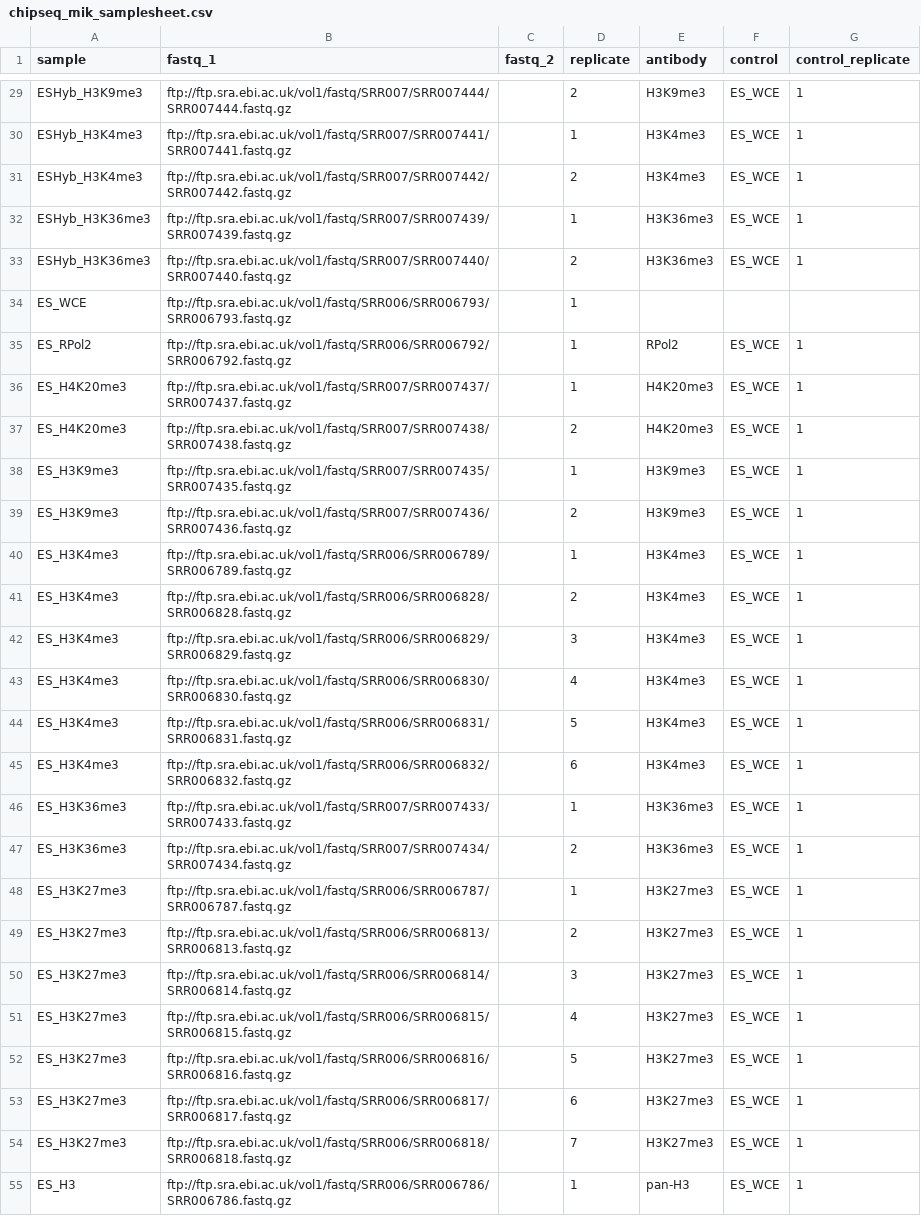
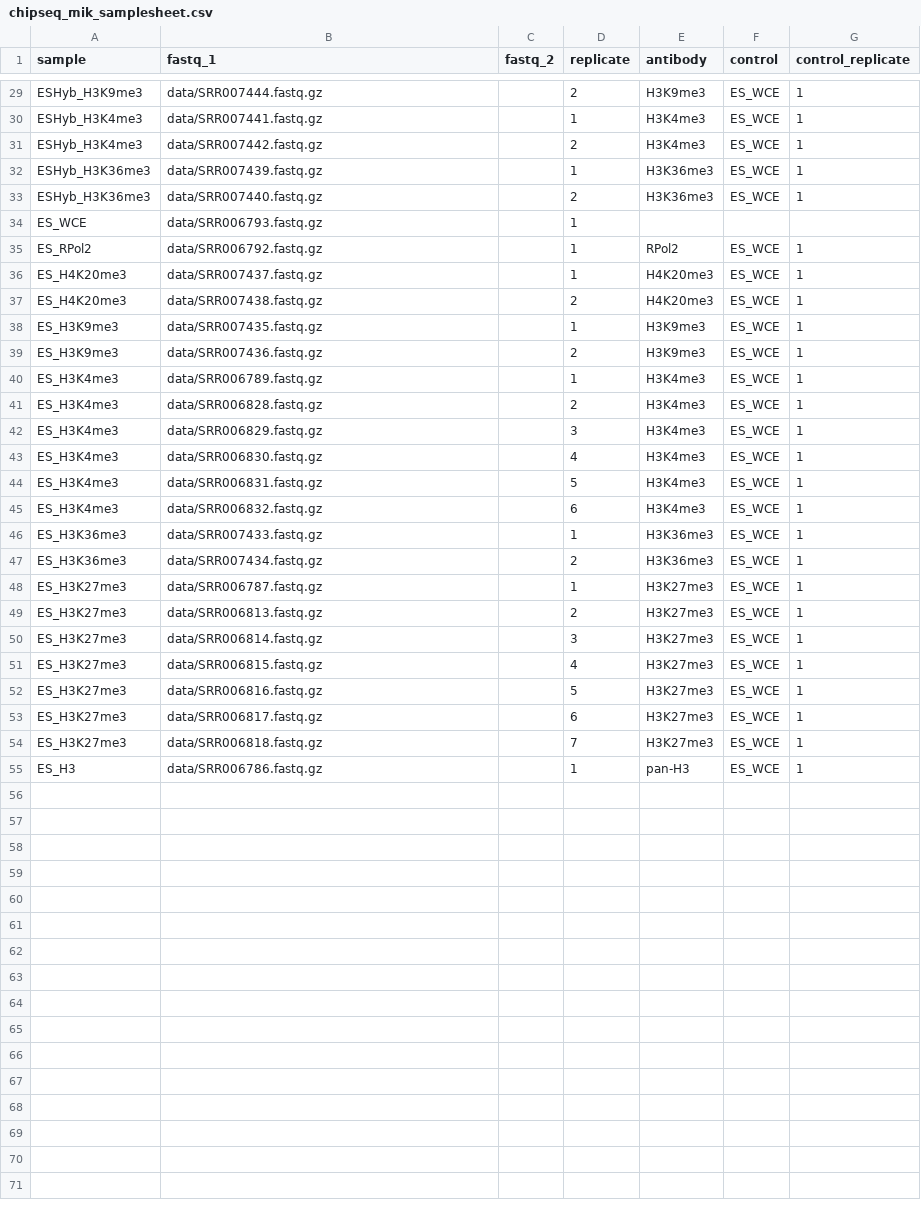
Before and after one commit to Applied-Genomics-UTD/docs, a CSV file: src/content/docs/course/chip-seq/chipseq_mik_samplesheet.csv, drawn as a sheet; only a part is shown, gaps mark what is left out; the diff covers the shown part only; the diff names each change by its address in the sheet, - before the commit and + after, or states it on an @@ line.

```diff
--- a/src/content/docs/course/chip-seq/chipseq_mik_samplesheet.csv
+++ b/src/content/docs/course/chip-seq/chipseq_mik_samplesheet.csv
-B29 (fastq_1): ftp://ftp.sra.ebi.ac.uk/vol1/fastq/SRR007/SRR007444/SRR007444.fastq.gz
+B29 (fastq_1): data/SRR007444.fastq.gz
-B30 (fastq_1): ftp://ftp.sra.ebi.ac.uk/vol1/fastq/SRR007/SRR007441/SRR007441.fastq.gz
+B30 (fastq_1): data/SRR007441.fastq.gz
-B31 (fastq_1): ftp://ftp.sra.ebi.ac.uk/vol1/fastq/SRR007/SRR007442/SRR007442.fastq.gz
+B31 (fastq_1): data/SRR007442.fastq.gz
-B32 (fastq_1): ftp://ftp.sra.ebi.ac.uk/vol1/fastq/SRR007/SRR007439/SRR007439.fastq.gz
+B32 (fastq_1): data/SRR007439.fastq.gz
-B33 (fastq_1): ftp://ftp.sra.ebi.ac.uk/vol1/fastq/SRR007/SRR007440/SRR007440.fastq.gz
+B33 (fastq_1): data/SRR007440.fastq.gz
-B34 (fastq_1): ftp://ftp.sra.ebi.ac.uk/vol1/fastq/SRR006/SRR006793/SRR006793.fastq.gz
+B34 (fastq_1): data/SRR006793.fastq.gz
-B35 (fastq_1): ftp://ftp.sra.ebi.ac.uk/vol1/fastq/SRR006/SRR006792/SRR006792.fastq.gz
+B35 (fastq_1): data/SRR006792.fastq.gz
-B36 (fastq_1): ftp://ftp.sra.ebi.ac.uk/vol1/fastq/SRR007/SRR007437/SRR007437.fastq.gz
+B36 (fastq_1): data/SRR007437.fastq.gz
-B37 (fastq_1): ftp://ftp.sra.ebi.ac.uk/vol1/fastq/SRR007/SRR007438/SRR007438.fastq.gz
+B37 (fastq_1): data/SRR007438.fastq.gz
-B38 (fastq_1): ftp://ftp.sra.ebi.ac.uk/vol1/fastq/SRR007/SRR007435/SRR007435.fastq.gz
+B38 (fastq_1): data/SRR007435.fastq.gz
-B39 (fastq_1): ftp://ftp.sra.ebi.ac.uk/vol1/fastq/SRR007/SRR007436/SRR007436.fastq.gz
+B39 (fastq_1): data/SRR007436.fastq.gz
-B40 (fastq_1): ftp://ftp.sra.ebi.ac.uk/vol1/fastq/SRR006/SRR006789/SRR006789.fastq.gz
+B40 (fastq_1): data/SRR006789.fastq.gz
-B41 (fastq_1): ftp://ftp.sra.ebi.ac.uk/vol1/fastq/SRR006/SRR006828/SRR006828.fastq.gz
+B41 (fastq_1): data/SRR006828.fastq.gz
-B42 (fastq_1): ftp://ftp.sra.ebi.ac.uk/vol1/fastq/SRR006/SRR006829/SRR006829.fastq.gz
+B42 (fastq_1): data/SRR006829.fastq.gz
-B43 (fastq_1): ftp://ftp.sra.ebi.ac.uk/vol1/fastq/SRR006/SRR006830/SRR006830.fastq.gz
+B43 (fastq_1): data/SRR006830.fastq.gz
-B44 (fastq_1): ftp://ftp.sra.ebi.ac.uk/vol1/fastq/SRR006/SRR006831/SRR006831.fastq.gz
+B44 (fastq_1): data/SRR006831.fastq.gz
-B45 (fastq_1): ftp://ftp.sra.ebi.ac.uk/vol1/fastq/SRR006/SRR006832/SRR006832.fastq.gz
+B45 (fastq_1): data/SRR006832.fastq.gz
-B46 (fastq_1): ftp://ftp.sra.ebi.ac.uk/vol1/fastq/SRR007/SRR007433/SRR007433.fastq.gz
+B46 (fastq_1): data/SRR007433.fastq.gz
-B47 (fastq_1): ftp://ftp.sra.ebi.ac.uk/vol1/fastq/SRR007/SRR007434/SRR007434.fastq.gz
+B47 (fastq_1): data/SRR007434.fastq.gz
-B48 (fastq_1): ftp://ftp.sra.ebi.ac.uk/vol1/fastq/SRR006/SRR006787/SRR006787.fastq.gz
+B48 (fastq_1): data/SRR006787.fastq.gz
-B49 (fastq_1): ftp://ftp.sra.ebi.ac.uk/vol1/fastq/SRR006/SRR006813/SRR006813.fastq.gz
+B49 (fastq_1): data/SRR006813.fastq.gz
-B50 (fastq_1): ftp://ftp.sra.ebi.ac.uk/vol1/fastq/SRR006/SRR006814/SRR006814.fastq.gz
+B50 (fastq_1): data/SRR006814.fastq.gz
-B51 (fastq_1): ftp://ftp.sra.ebi.ac.uk/vol1/fastq/SRR006/SRR006815/SRR006815.fastq.gz
+B51 (fastq_1): data/SRR006815.fastq.gz
-B52 (fastq_1): ftp://ftp.sra.ebi.ac.uk/vol1/fastq/SRR006/SRR006816/SRR006816.fastq.gz
+B52 (fastq_1): data/SRR006816.fastq.gz
-B53 (fastq_1): ftp://ftp.sra.ebi.ac.uk/vol1/fastq/SRR006/SRR006817/SRR006817.fastq.gz
+B53 (fastq_1): data/SRR006817.fastq.gz
-B54 (fastq_1): ftp://ftp.sra.ebi.ac.uk/vol1/fastq/SRR006/SRR006818/SRR006818.fastq.gz
+B54 (fastq_1): data/SRR006818.fastq.gz
-B55 (fastq_1): ftp://ftp.sra.ebi.ac.uk/vol1/fastq/SRR006/SRR006786/SRR006786.fastq.gz
+B55 (fastq_1): data/SRR006786.fastq.gz
```
Also changed, not shown: 27 edited cells elsewhere in this file.
